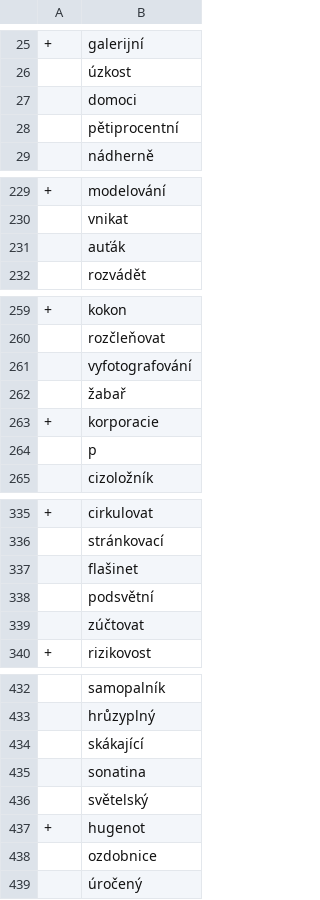
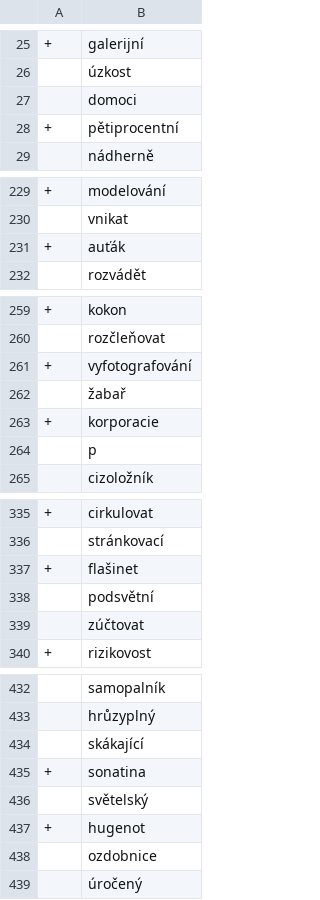
Before and after one commit to lukyjanek/foreign-words-recognition, a TSV file: evaluation/data/eval-data-annot-a2.tsv, drawn as a sheet; only a part is shown, gaps mark what is left out; the diff covers the shown part only.

Commit message:
annotator's corrections

```diff
--- a/evaluation/data/eval-data-annot-a2.tsv
+++ b/evaluation/data/eval-data-annot-a2.tsv
@@ -27,3 +27,3 @@
 	domoci
-	pětiprocentní
++	pětiprocentní
 	nádherně
@@ -230,3 +230,3 @@
 	vnikat
-	auťák
++	auťák
 	rozvádět
@@ -260,3 +260,3 @@
 	rozčleňovat
-	vyfotografování
++	vyfotografování
 	žabař
@@ -336,3 +336,3 @@
 	stránkovací
-	flašinet
++	flašinet
 	podsvětní
@@ -434,3 +434,3 @@
 	skákající
-	sonatina
++	sonatina
 	světelský
```
Also changed, not shown: 1 edited cell elsewhere in this file.
